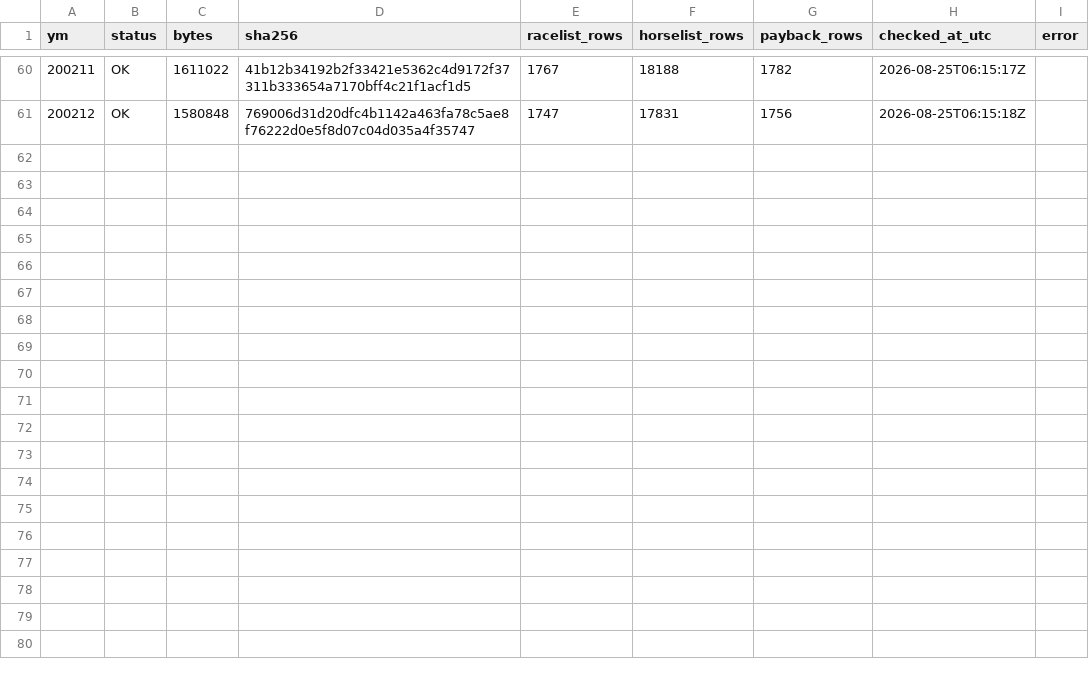
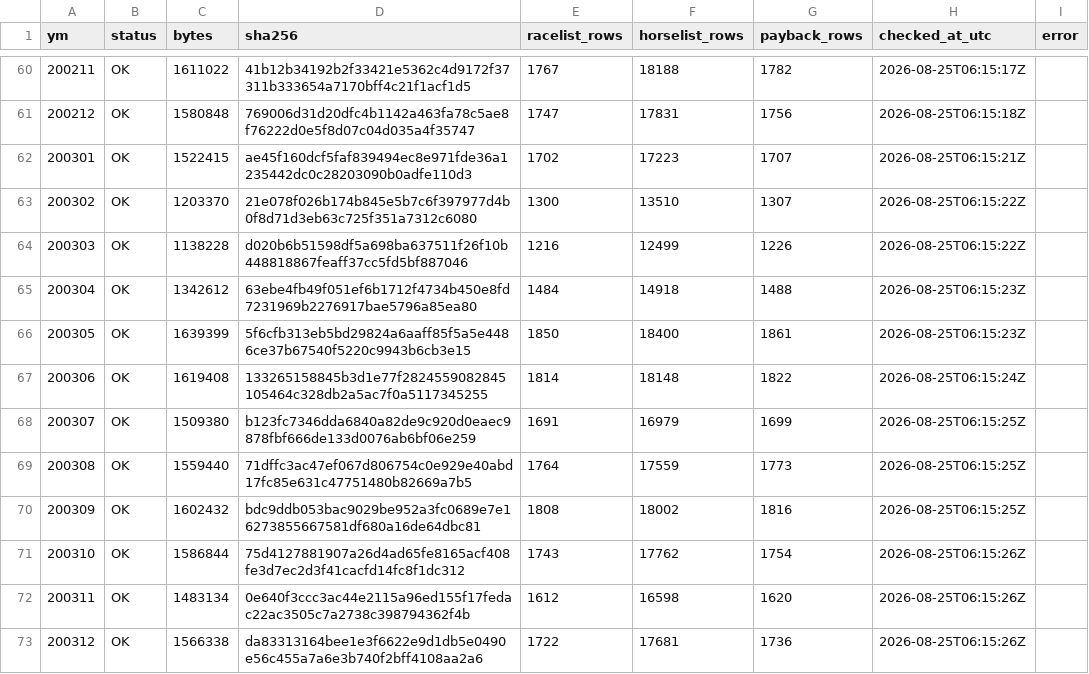
Before and after one commit to siyokugo-rgb/lightgbm-android-build, a CSV file: data-manifests/nar-history/months.csv, drawn as a sheet; only a part is shown, gaps mark what is left out.

Commit message:
Record NAR 2003 history manifest

```diff
--- a/data-manifests/nar-history/months.csv
+++ b/data-manifests/nar-history/months.csv
@@ -61 +61,13 @@ ym,status,bytes,sha256,racelist_rows,horselist_rows,payback_rows,checked_at_utc,
 200212,OK,1580848,769006d31d20dfc4b1142a463fa78c5ae8f76222d0e5f8d07c04d035a4f35747,1747,17831,1756,2026-08-25T06:15:18Z,
+200301,OK,1522415,ae45f160dcf5faf839494ec8e971fde36a1235442dc0c28203090b0adfe110d3,1702,17223,1707,2026-08-25T06:15:21Z,
+200302,OK,1203370,21e078f026b174b845e5b7c6f397977d4b0f8d71d3eb63c725f351a7312c6080,1300,13510,1307,2026-08-25T06:15:22Z,
+200303,OK,1138228,d020b6b51598df5a698ba637511f26f10b448818867feaff37cc5fd5bf887046,1216,12499,1226,2026-08-25T06:15:22Z,
+200304,OK,1342612,63ebe4fb49f051ef6b1712f4734b450e8fd7231969b2276917bae5796a85ea80,1484,14918,1488,2026-08-25T06:15:23Z,
+200305,OK,1639399,5f6cfb313eb5bd29824a6aaff85f5a5e4486ce37b67540f5220c9943b6cb3e15,1850,18400,1861,2026-08-25T06:15:23Z,
+200306,OK,1619408,133265158845b3d1e77f2824559082845105464c328db2a5ac7f0a5117345255,1814,18148,1822,2026-08-25T06:15:24Z,
+200307,OK,1509380,b123fc7346dda6840a82de9c920d0eaec9878fbf666de133d0076ab6bf06e259,1691,16979,1699,2026-08-25T06:15:25Z,
+200308,OK,1559440,71dffc3ac47ef067d806754c0e929e40abd17fc85e631c47751480b82669a7b5,1764,17559,1773,2026-08-25T06:15:25Z,
+200309,OK,1602432,bdc9ddb053bac9029be952a3fc0689e7e16273855667581df680a16de64dbc81,1808,18002,1816,2026-08-25T06:15:25Z,
+200310,OK,1586844,75d4127881907a26d4ad65fe8165acf408fe3d7ec2d3f41cacfd14fc8f1dc312,1743,17762,1754,2026-08-25T06:15:26Z,
+200311,OK,1483134,0e640f3ccc3ac44e2115a96ed155f17fedac22ac3505c7a2738c398794362f4b,1612,16598,1620,2026-08-25T06:15:26Z,
+200312,OK,1566338,da83313164bee1e3f6622e9d1db5e0490e56c455a7a6e3b740f2bff4108aa2a6,1722,17681,1736,2026-08-25T06:15:26Z,
```
